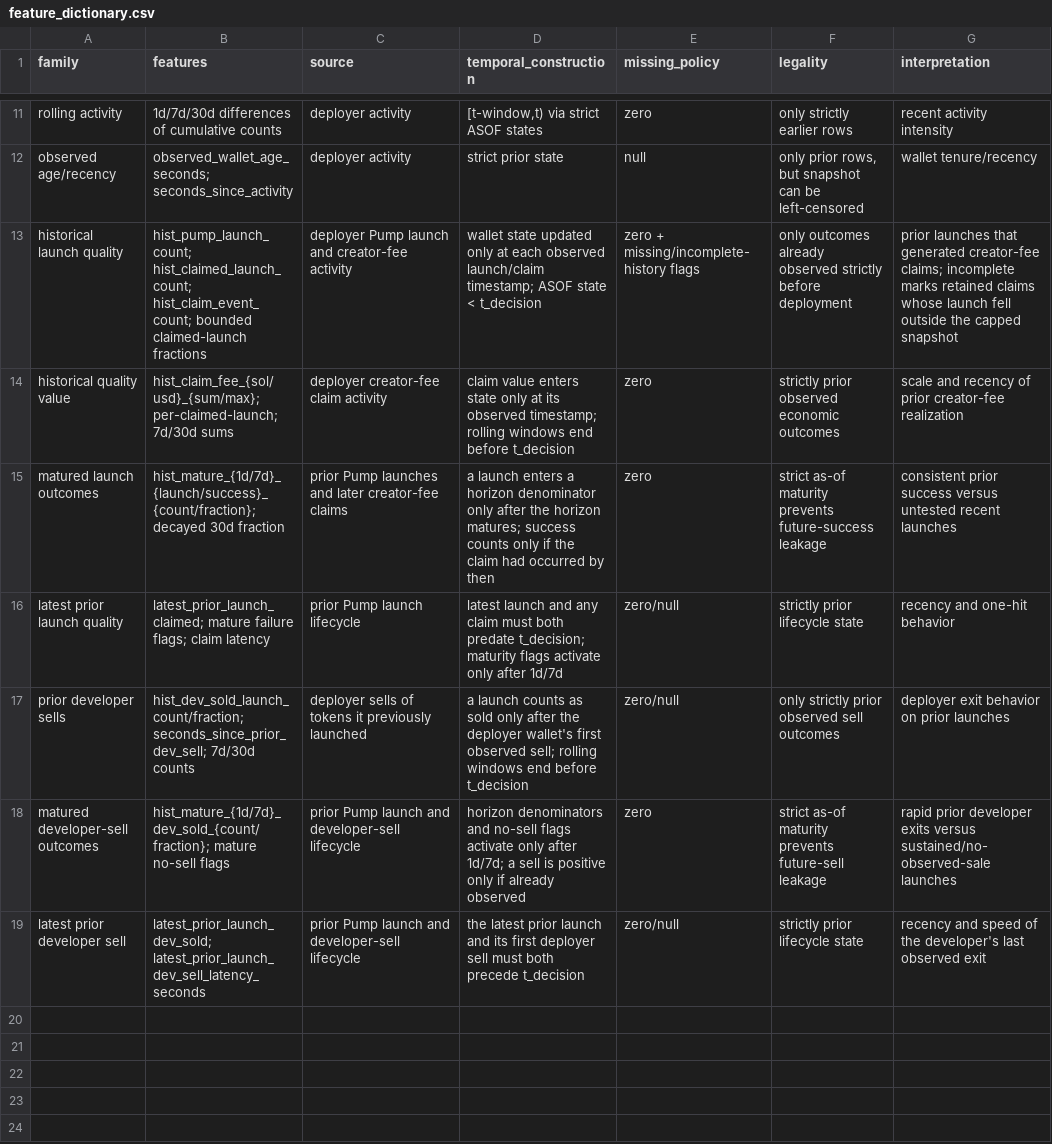
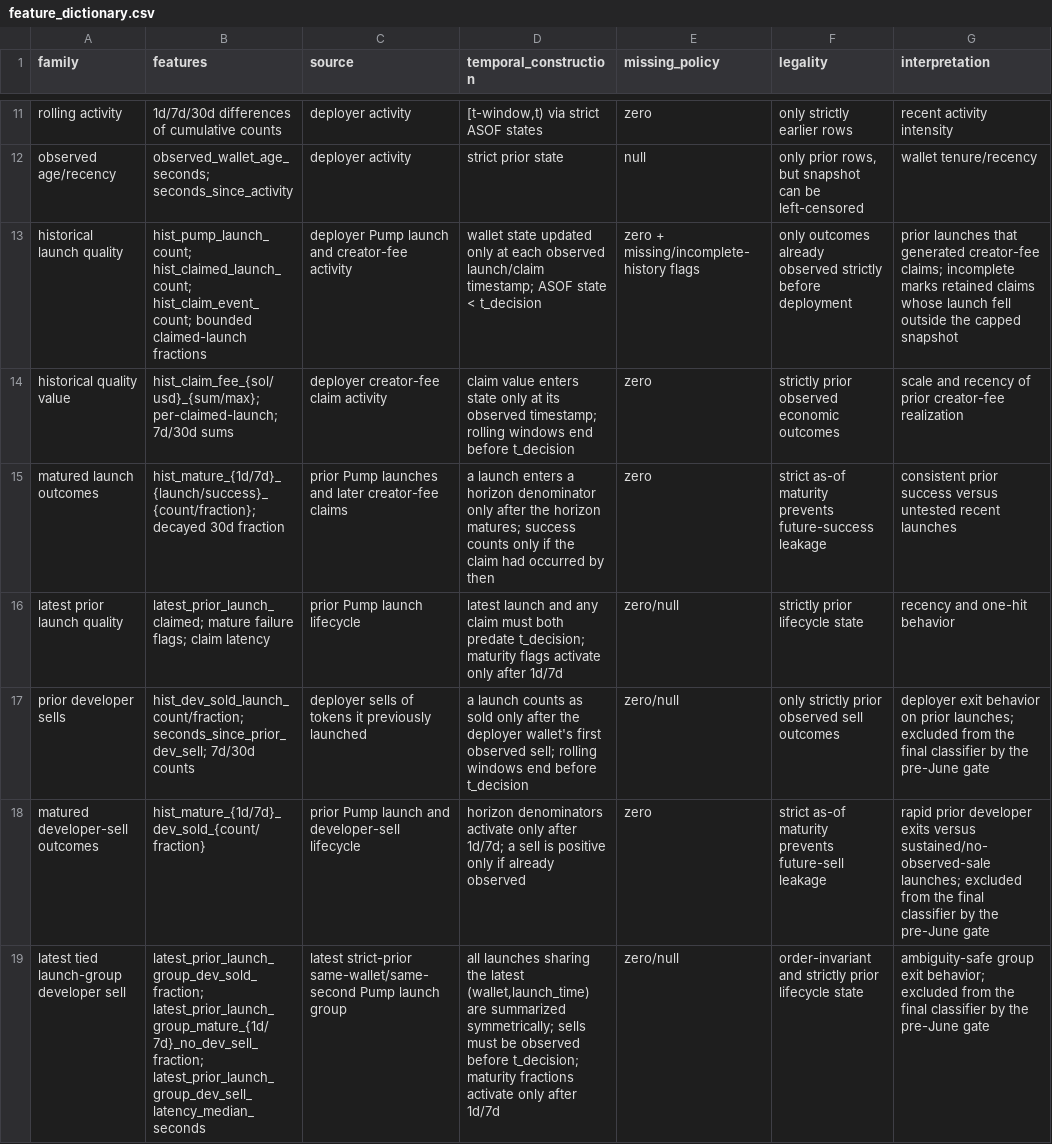
Before and after one commit to Kaizen256/solana-sniper-reverse-engineering, a CSV file: submission/tables/feature_dictionary.csv, drawn as a sheet; only a part is shown, gaps mark what is left out; removed rows and columns are numbered as before the commit, all else as after; the diff names each change by its address in the sheet, - before the commit and + after, or states it on an @@ line.

Commit message:
Finalize Solana sniper reverse-engineering submission

```diff
--- a/submission/tables/feature_dictionary.csv
+++ b/submission/tables/feature_dictionary.csv
-G17 (interpretation): …on prior launches
+G17 (interpretation): …on prior launches; excluded from the final classifier by the pre-June gate
-B18 (features): hist_mature_{1d/7d}_dev_sold_{count/fraction}; mature no-sell flags
+B18 (features): hist_mature_{1d/7d}_dev_sold_{count/fraction}
-D18 (temporal_construction): horizon denominators and no-sell flags activate only…
+D18 (temporal_construction): horizon denominators activate only…
-G18 (interpretation): …versus sustained/no-observed-sale launches
+G18 (interpretation): …versus sustained/no-observed-sale launches; excluded from the final classifier by the pre-June gate
-row 19: latest prior developer sell | latest_prior_launch_dev_sold; latest_prior_launch_dev_sell_latency_seconds | prior Pump launch and developer-sell lifecycle | the latest prior launch and its first deployer sell must both precede t_decision | zero/null | strictly prior lifecycle state | recency and speed of the developer's last observed exit
+row 19: latest tied launch-group developer sell | latest_prior_launch_group_dev_sold_fraction; latest_prior_launch_group_mature_{1d/7d}_no_dev_sell_fraction; latest_prior_launch_group_dev_sell_latency_median_seconds | latest strict-prior same-wallet/same-second Pump launch group | all launches sharing the latest (wallet,launch_time) are summarized symmetrically; sells must be observed before t_decision; maturity fractions activate only after 1d/7d | zero/null | order-invariant and strictly prior lifecycle state | ambiguity-safe group exit behavior; excluded from the final classifier by the pre-June gate
```
Also changed, not shown: submission/tables/behavior_monthly.csv, submission/tables/historical_outcome_daily_stability.csv, 54 other files.
